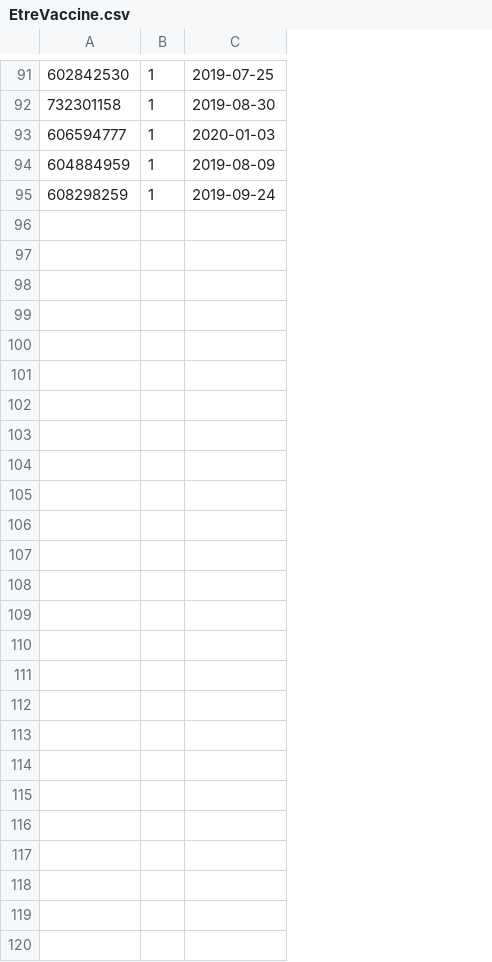
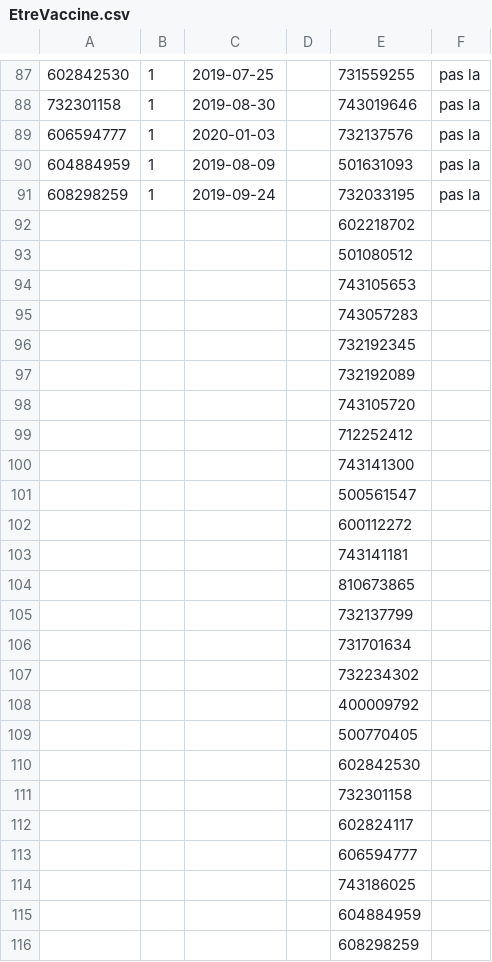
Before and after one commit to laurinemell/Projet-Kitie, a CSV file: DataSQL/EtreVaccine.csv, drawn as a sheet; only a part is shown, gaps mark what is left out; the diff covers the shown part only; the diff names each change by its address in the sheet, - before the commit and + after, or states it on an @@ line.

```diff
--- a/DataSQL/EtreVaccine.csv
+++ b/DataSQL/EtreVaccine.csv
+column D, empty
+column E, rows 87-91: 731559255 | 743019646 | 732137576 | 501631093 | 732033195
+column F, rows 87-91: all pas la
+row 92:  |  |  |  | 602218702
+row 93:  |  |  |  | 501080512
+row 94:  |  |  |  | 743105653
+row 95:  |  |  |  | 743057283
+row 96:  |  |  |  | 732192345
+row 97:  |  |  |  | 732192089
+row 98:  |  |  |  | 743105720
+row 99:  |  |  |  | 712252412
+row 100:  |  |  |  | 743141300
+row 101:  |  |  |  | 500561547
+row 102:  |  |  |  | 600112272
+row 103:  |  |  |  | 743141181
+row 104:  |  |  |  | 810673865
+row 105:  |  |  |  | 732137799
+row 106:  |  |  |  | 731701634
+row 107:  |  |  |  | 732234302
+row 108:  |  |  |  | 400009792
+row 109:  |  |  |  | 500770405
+row 110:  |  |  |  | 602842530
+row 111:  |  |  |  | 732301158
+row 112:  |  |  |  | 602824117
+row 113:  |  |  |  | 606594777
+row 114:  |  |  |  | 743186025
+row 115:  |  |  |  | 604884959
+row 116:  |  |  |  | 608298259
```
Also changed, not shown: 4 removed rows elsewhere in this file, 5 other files.
